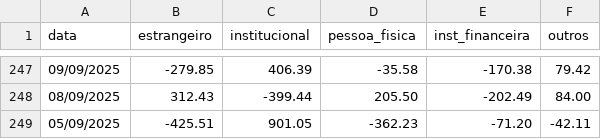
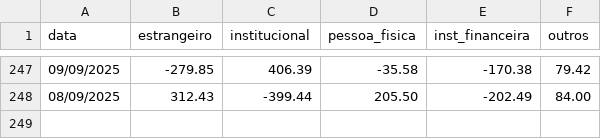
Before and after one commit to flowtradelab/flow, a CSV file: perfil-investidores/perfil-investidores.csv, drawn as a sheet; only a part is shown, gaps mark what is left out.

```diff
--- a/perfil-investidores/perfil-investidores.csv
+++ b/perfil-investidores/perfil-investidores.csv
@@ -248,2 +248 @@ data,estrangeiro,institucional,pessoa_fisica,inst_financeira,outros
 08/09/2025,312.43,-399.44,205.50,-202.49,84.00
-05/09/2025,-425.51,901.05,-362.23,-71.20,-42.11
```
